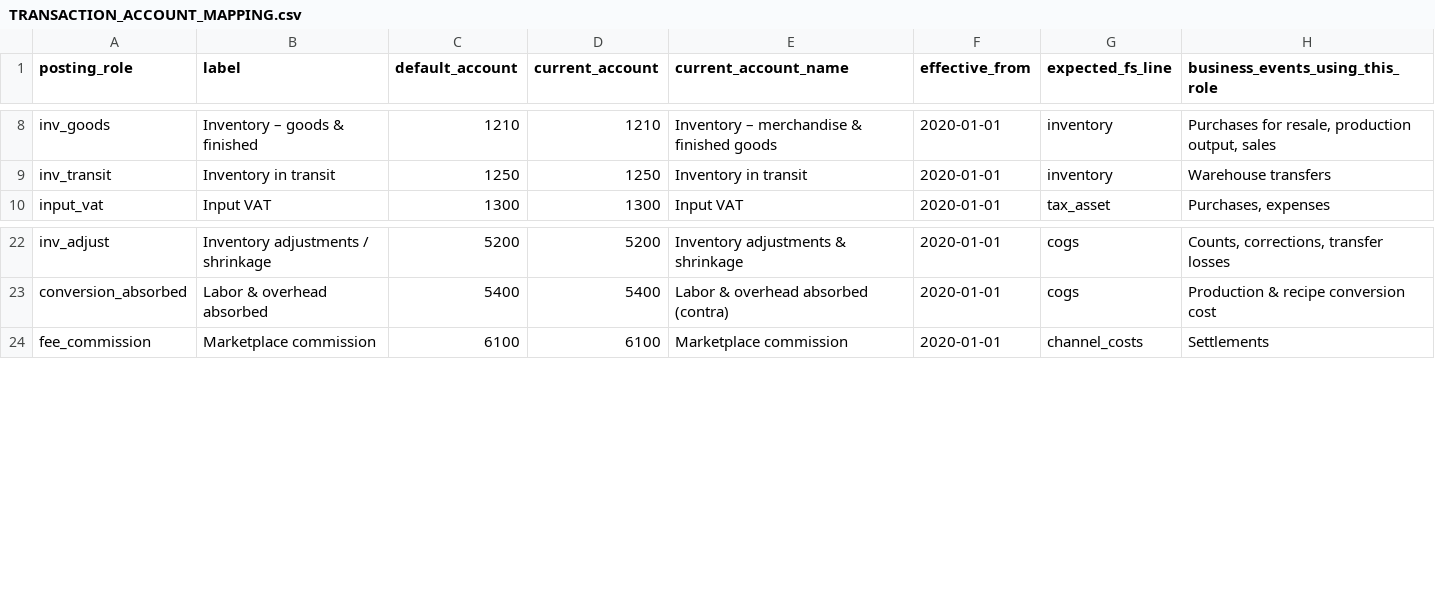
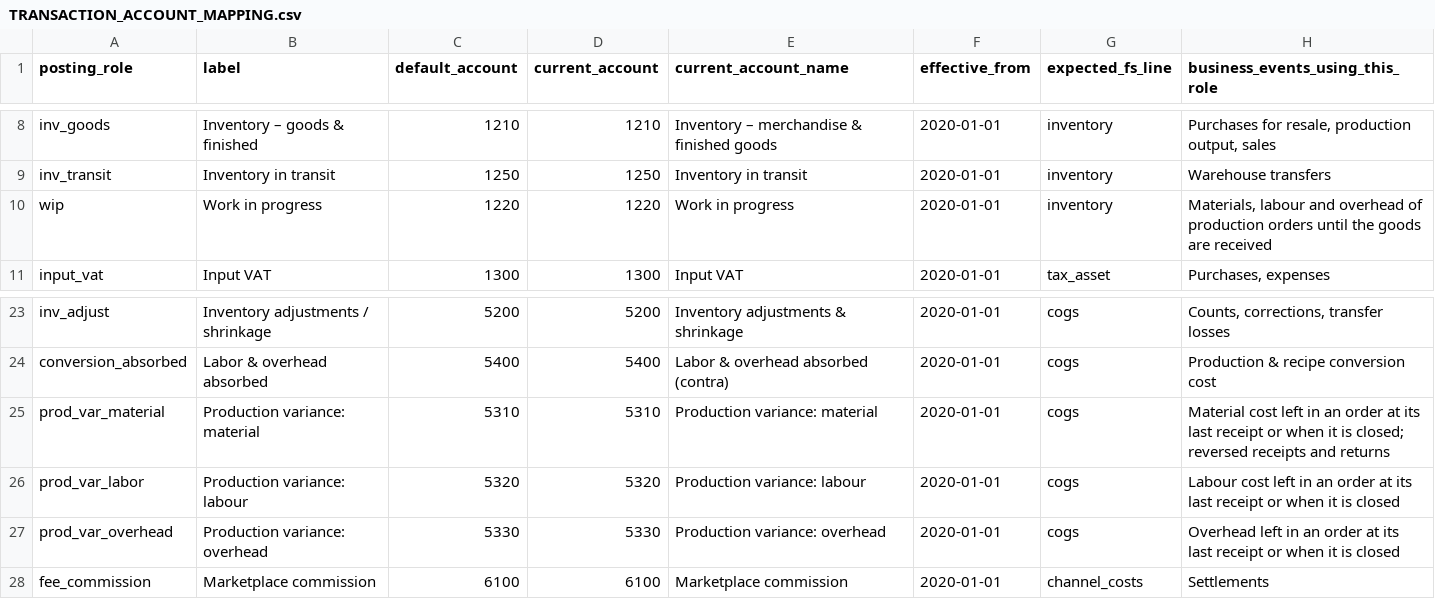
Before and after one commit to tomcraft-grp/bizops-platform, a CSV file: docs/accounting/TRANSACTION_ACCOUNT_MAPPING.csv, drawn as a sheet; only a part is shown, gaps mark what is left out.

```diff
--- a/docs/accounting/TRANSACTION_ACCOUNT_MAPPING.csv
+++ b/docs/accounting/TRANSACTION_ACCOUNT_MAPPING.csv
@@ -9,2 +9,3 @@ inv_goods,Inventory – goods & finished,1210,1210,Inventory – merchandise & f
 inv_transit,Inventory in transit,1250,1250,Inventory in transit,2020-01-01,inventory,Warehouse transfers
+wip,Work in progress,1220,1220,Work in progress,2020-01-01,inventory,"Materials, labour and overhead of production orders until the goods are received"
 input_vat,Input VAT,1300,1300,Input VAT,2020-01-01,tax_asset,"Purchases, expenses"
@@ -23,2 +24,5 @@ inv_adjust,Inventory adjustments / shrinkage,5200,5200,Inventory adjustments & s
 conversion_absorbed,Labor & overhead absorbed,5400,5400,Labor & overhead absorbed (contra),2020-01-01,cogs,Production & recipe conversion cost
+prod_var_material,Production variance: material,5310,5310,Production variance: material,2020-01-01,cogs,"Material cost left in an order at its last receipt or when it is closed; reversed receipts and returns"
+prod_var_labor,Production variance: labour,5320,5320,Production variance: labour,2020-01-01,cogs,Labour cost left in an order at its last receipt or when it is closed
+prod_var_overhead,Production variance: overhead,5330,5330,Production variance: overhead,2020-01-01,cogs,Overhead left in an order at its last receipt or when it is closed
 fee_commission,Marketplace commission,6100,6100,Marketplace commission,2020-01-01,channel_costs,Settlements
```
Also changed, not shown: docs/accounting/CHART_OF_ACCOUNTS.csv, docs/accounting/OPENING_BALANCE_TEMPLATE.csv, 46 other files.
